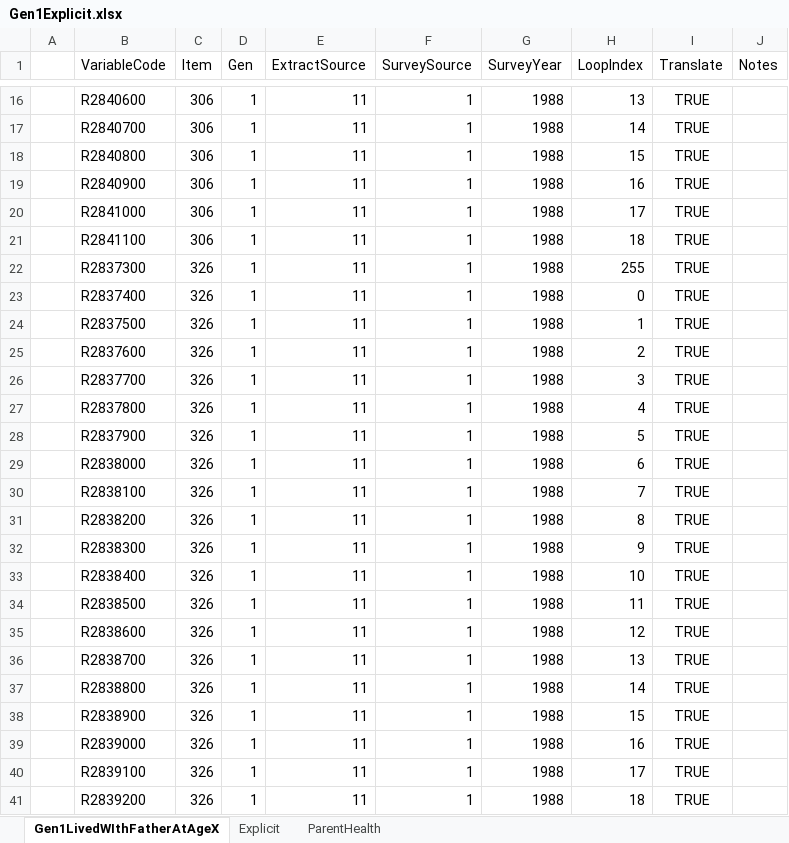
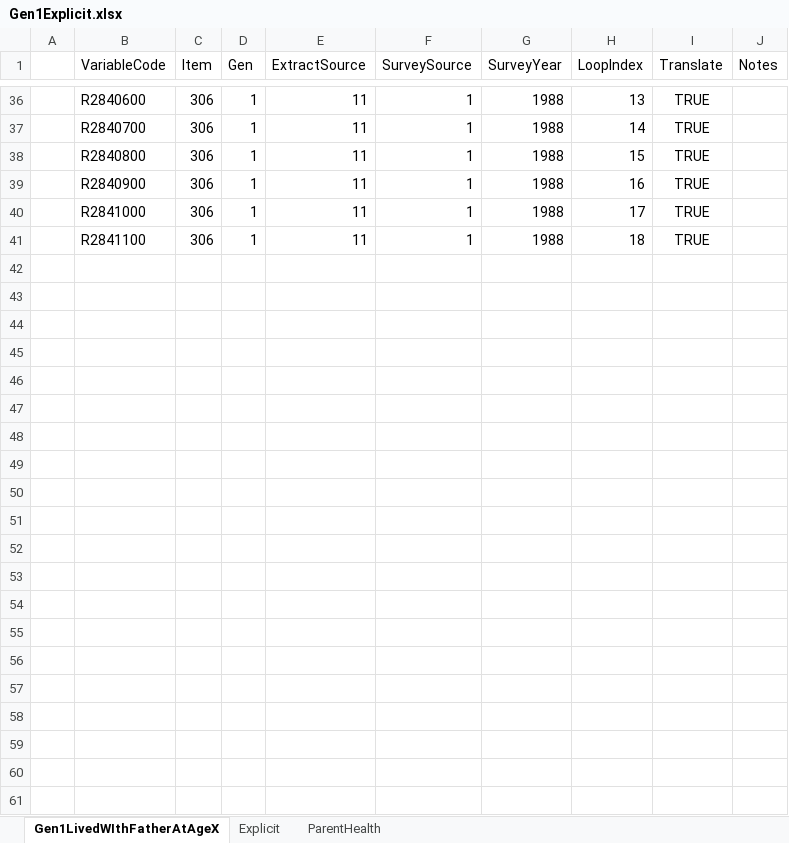
Before and after one commit to LiveOak/NlsyLinksDetermination, an Excel workbook: VariableStaging/Gen1Explicit.xlsx, sheet Gen1LivedWIthFatherAtAgeX, drawn as a sheet; only a part is shown, gaps mark what is left out; values as stored, in another font and other column widths than the file's, no borders; removed rows and columns are numbered as before the commit, all else as after; the diff covers the shown part only; the diff names each change by its address in the sheet, - before the commit and + after, or states it on an @@ line.

```diff
--- a/VariableStaging/Gen1Explicit.xlsx (sheet Gen1LivedWIthFatherAtAgeX)
+++ b/VariableStaging/Gen1Explicit.xlsx (sheet Gen1LivedWIthFatherAtAgeX)
-row 22:  | R2837300 | 326 | 1 | 11 | 1 | 1988 | 255 | TRUE
-row 23:  | R2837400 | 326 | 1 | 11 | 1 | 1988 | 0 | TRUE
-row 24:  | R2837500 | 326 | 1 | 11 | 1 | 1988 | 1 | TRUE
-row 25:  | R2837600 | 326 | 1 | 11 | 1 | 1988 | 2 | TRUE
-row 26:  | R2837700 | 326 | 1 | 11 | 1 | 1988 | 3 | TRUE
-row 27:  | R2837800 | 326 | 1 | 11 | 1 | 1988 | 4 | TRUE
-row 28:  | R2837900 | 326 | 1 | 11 | 1 | 1988 | 5 | TRUE
-row 29:  | R2838000 | 326 | 1 | 11 | 1 | 1988 | 6 | TRUE
-row 30:  | R2838100 | 326 | 1 | 11 | 1 | 1988 | 7 | TRUE
-row 31:  | R2838200 | 326 | 1 | 11 | 1 | 1988 | 8 | TRUE
-row 32:  | R2838300 | 326 | 1 | 11 | 1 | 1988 | 9 | TRUE
-row 33:  | R2838400 | 326 | 1 | 11 | 1 | 1988 | 10 | TRUE
-row 34:  | R2838500 | 326 | 1 | 11 | 1 | 1988 | 11 | TRUE
-row 35:  | R2838600 | 326 | 1 | 11 | 1 | 1988 | 12 | TRUE
-row 36:  | R2838700 | 326 | 1 | 11 | 1 | 1988 | 13 | TRUE
-row 37:  | R2838800 | 326 | 1 | 11 | 1 | 1988 | 14 | TRUE
-row 38:  | R2838900 | 326 | 1 | 11 | 1 | 1988 | 15 | TRUE
-row 39:  | R2839000 | 326 | 1 | 11 | 1 | 1988 | 16 | TRUE
-row 40:  | R2839100 | 326 | 1 | 11 | 1 | 1988 | 17 | TRUE
-row 41:  | R2839200 | 326 | 1 | 11 | 1 | 1988 | 18 | TRUE
```
Also changed, not shown: 20 added rows elsewhere in this sheet, 22 other files.
